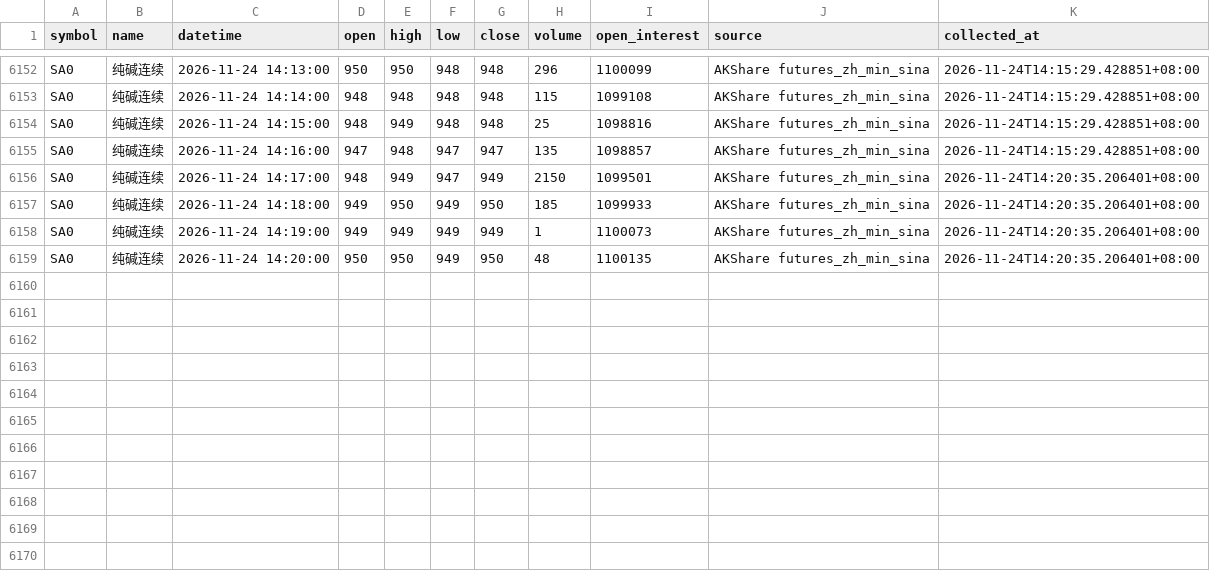
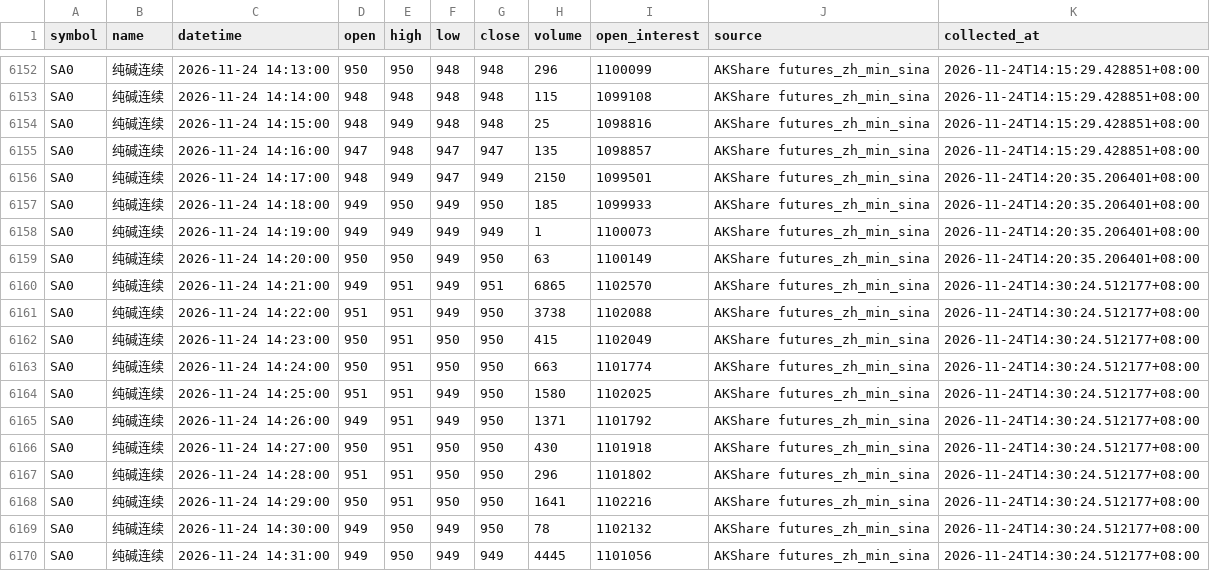
Before and after one commit to luckyjohnlucky/akshare-futures-data, a CSV file: output/SA0_minute_bars.csv, drawn as a sheet; only a part is shown, gaps mark what is left out.

```diff
--- a/output/SA0_minute_bars.csv
+++ b/output/SA0_minute_bars.csv
@@ -6158,2 +6158,13 @@ SA0,纯碱连续,2026-11-24 14:18:00,949,950,949,950,185,1099933,AKShare futures
 SA0,纯碱连续,2026-11-24 14:19:00,949,949,949,949,1,1100073,AKShare futures_zh_min_sina,2026-11-24T14:20:35.206401+08:00
-SA0,纯碱连续,2026-11-24 14:20:00,950,950,949,950,48,1100135,AKShare futures_zh_min_sina,2026-11-24T14:20:35.206401+08:00
+SA0,纯碱连续,2026-11-24 14:20:00,950,950,949,950,63,1100149,AKShare futures_zh_min_sina,2026-11-24T14:20:35.206401+08:00
+SA0,纯碱连续,2026-11-24 14:21:00,949,951,949,951,6865,1102570,AKShare futures_zh_min_sina,2026-11-24T14:30:24.512177+08:00
+SA0,纯碱连续,2026-11-24 14:22:00,951,951,949,950,3738,1102088,AKShare futures_zh_min_sina,2026-11-24T14:30:24.512177+08:00
+SA0,纯碱连续,2026-11-24 14:23:00,950,951,950,950,415,1102049,AKShare futures_zh_min_sina,2026-11-24T14:30:24.512177+08:00
+SA0,纯碱连续,2026-11-24 14:24:00,950,951,950,950,663,1101774,AKShare futures_zh_min_sina,2026-11-24T14:30:24.512177+08:00
+SA0,纯碱连续,2026-11-24 14:25:00,951,951,949,950,1580,1102025,AKShare futures_zh_min_sina,2026-11-24T14:30:24.512177+08:00
+SA0,纯碱连续,2026-11-24 14:26:00,949,951,949,950,1371,1101792,AKShare futures_zh_min_sina,2026-11-24T14:30:24.512177+08:00
+SA0,纯碱连续,2026-11-24 14:27:00,950,951,950,950,430,1101918,AKShare futures_zh_min_sina,2026-11-24T14:30:24.512177+08:00
+SA0,纯碱连续,2026-11-24 14:28:00,951,951,950,950,296,1101802,AKShare futures_zh_min_sina,2026-11-24T14:30:24.512177+08:00
+SA0,纯碱连续,2026-11-24 14:29:00,950,951,950,950,1641,1102216,AKShare futures_zh_min_sina,2026-11-24T14:30:24.512177+08:00
+SA0,纯碱连续,2026-11-24 14:30:00,949,950,949,950,78,1102132,AKShare futures_zh_min_sina,2026-11-24T14:30:24.512177+08:00
+SA0,纯碱连续,2026-11-24 14:31:00,949,950,949,949,4445,1101056,AKShare futures_zh_min_sina,2026-11-24T14:30:24.512177+08:00
```
Also changed, not shown: output/FG0_minute_bars.csv, output/HC0_minute_bars.csv, 3 other files.
